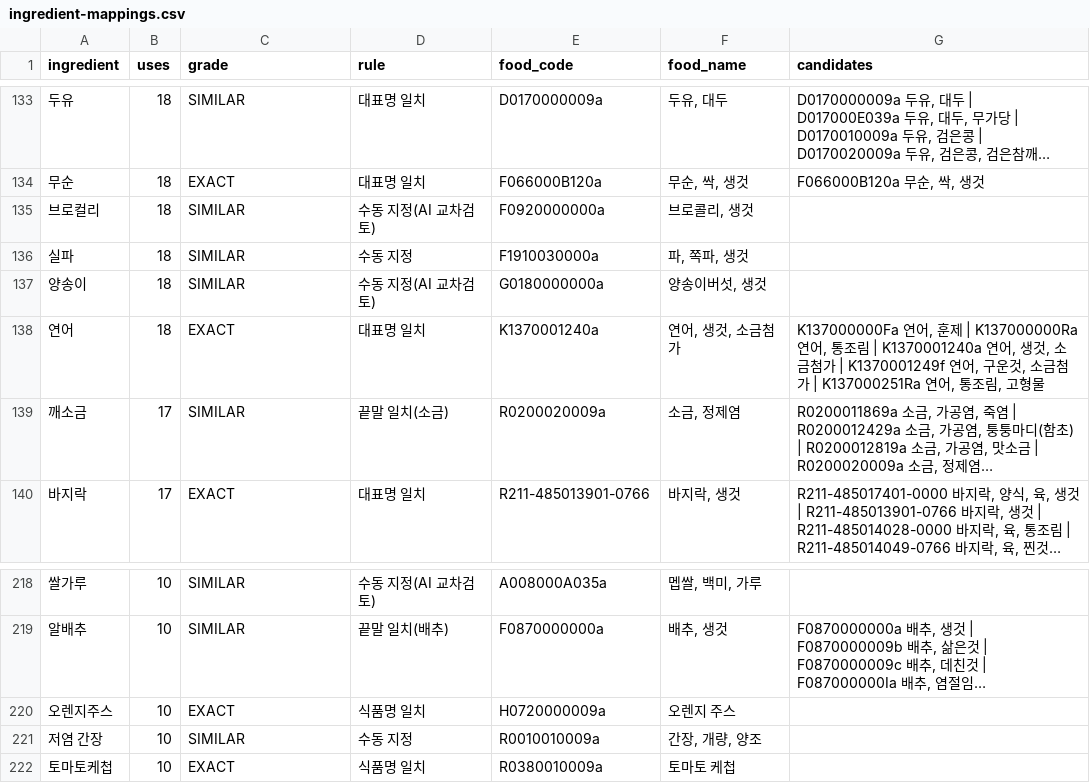
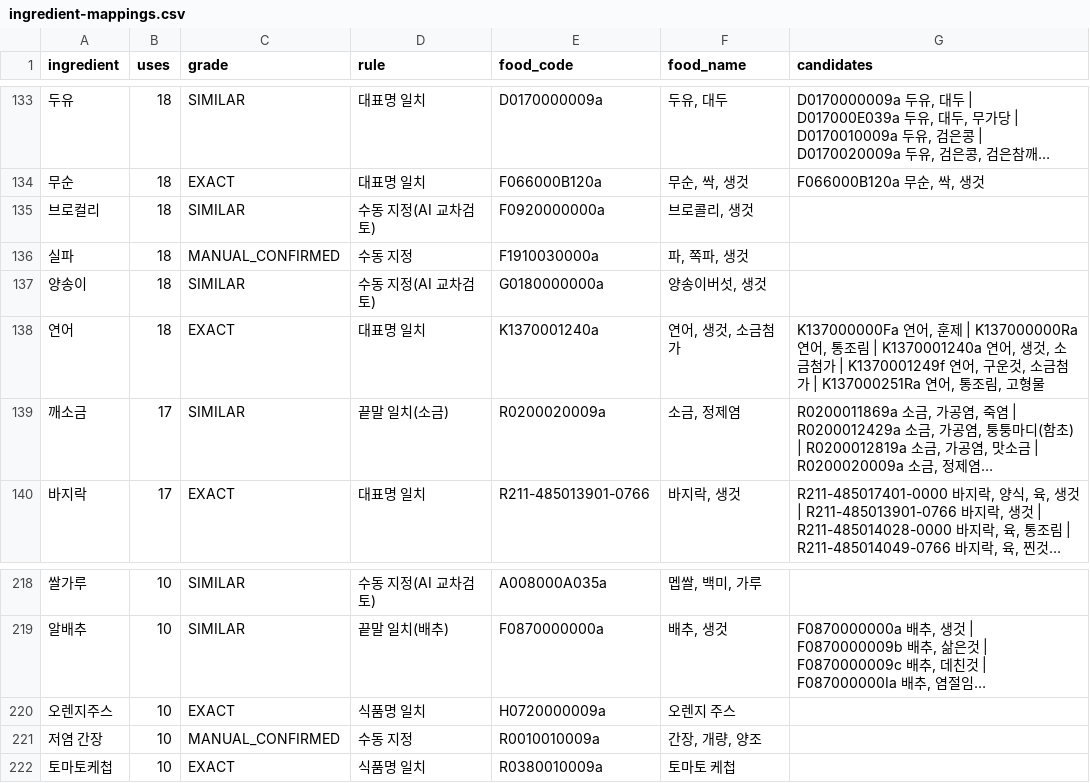
Before and after one commit to wijiseung04-blip/HealthMeal, a CSV file: HealthMeal/data/mapping/ingredient-mappings.csv, drawn as a sheet; only a part is shown, gaps mark what is left out; long unchanged cells end in …; the diff covers the shown part only.

```diff
--- a/HealthMeal/data/mapping/ingredient-mappings.csv
+++ b/HealthMeal/data/mapping/ingredient-mappings.csv
@@ -135,3 +135,3 @@
 "브로컬리",18,"SIMILAR","수동 지정(AI 교차검토)","F0920000000a","브로콜리, 생것",""
-"실파",18,"SIMILAR","수동 지정","F1910030000a","파, 쪽파, 생것",""
+"실파",18,"MANUAL_CONFIRMED","수동 지정","F1910030000a","파, 쪽파, 생것",""
 "양송이",18,"SIMILAR","수동 지정(AI 교차검토)","G0180000000a","양송이버섯, 생것",""
@@ -220,3 +220,3 @@
 "오렌지주스",10,"EXACT","식품명 일치","H0720000009a","오렌지 주스",""
-"저염 간장",10,"SIMILAR","수동 지정","R0010010009a","간장, 개량, 양조",""
+"저염 간장",10,"MANUAL_CONFIRMED","수동 지정","R0010010009a","간장, 개량, 양조",""
 "토마토케첩",10,"EXACT","식품명 일치","R0380010009a","토마토 케첩",""
```
Also changed, not shown: 7 edited cells elsewhere in this file, HealthMeal/data/mapping/ingredient-mappings-manual.csv, HealthMeal/data/mapping/substitute-pool.csv, 7 other files.
